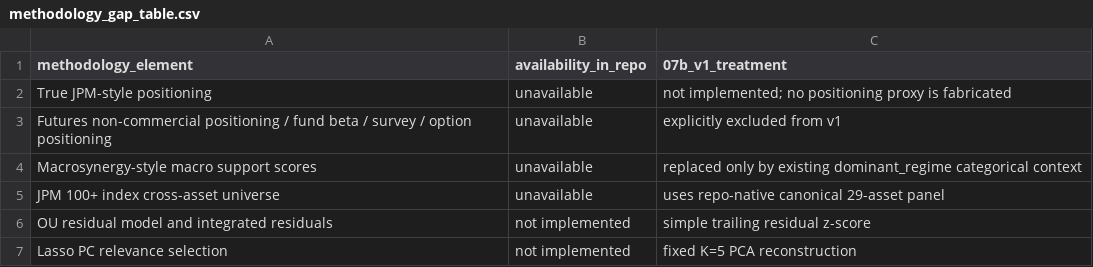
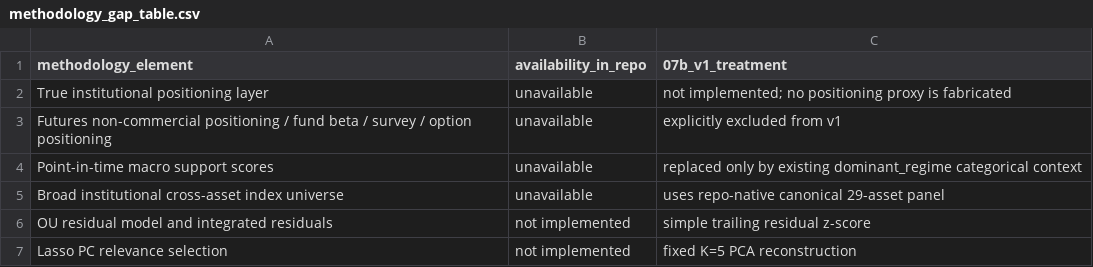
Before and after one commit to FranQuant/next-gen-aiam, a CSV file: results/notebook_07b/methodology_gap_table.csv, drawn as a sheet.

Commit message:
Generalize Notebook 07b methodology gap language

```diff
--- a/results/notebook_07b/methodology_gap_table.csv
+++ b/results/notebook_07b/methodology_gap_table.csv
@@ -1,6 +1,6 @@
 methodology_element,availability_in_repo,07b_v1_treatment
-True JPM-style positioning,unavailable,not implemented; no positioning proxy is fabricated
+True institutional positioning layer,unavailable,not implemented; no positioning proxy is fabricated
 Futures non-commercial positioning / fund beta / survey / option positioning,unavailable,explicitly excluded from v1
-Macrosynergy-style macro support scores,unavailable,replaced only by existing dominant_regime categorical context
-JPM 100+ index cross-asset universe,unavailable,uses repo-native canonical 29-asset panel
+Point-in-time macro support scores,unavailable,replaced only by existing dominant_regime categorical context
+Broad institutional cross-asset index universe,unavailable,uses repo-native canonical 29-asset panel
 OU residual model and integrated residuals,not implemented,simple trailing residual z-score
```
Also changed, not shown: 2 other files.
